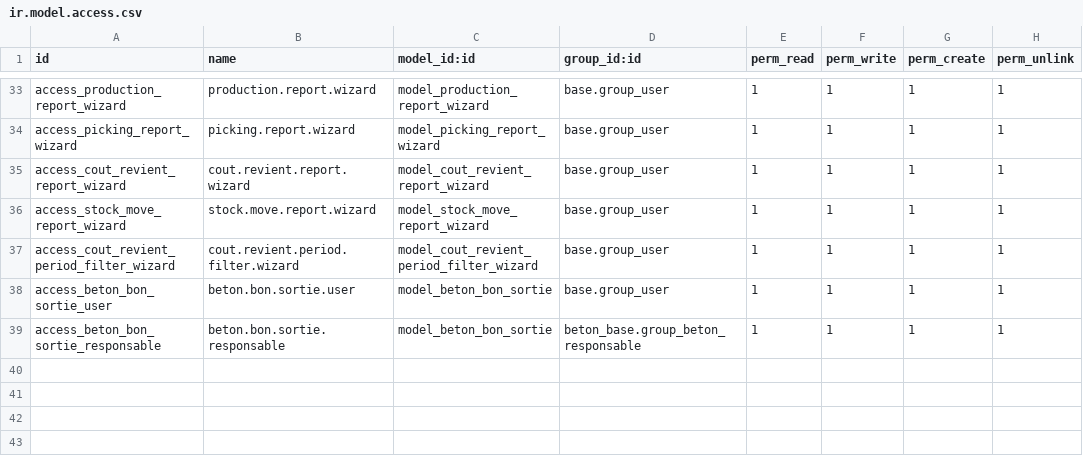
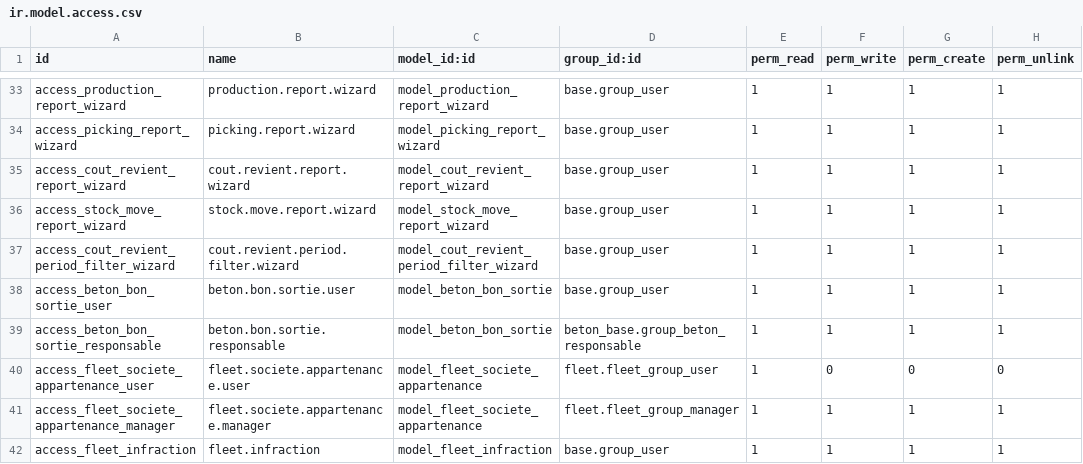
Before and after one commit to Smartodoo/Beton, a CSV file: myaddons/beton_base/security/ir.model.access.csv, drawn as a sheet; only a part is shown, gaps mark what is left out; the diff names each change by its address in the sheet, - before the commit and + after, or states it on an @@ line.

Commit message:
updates in beton_base and beton_caisse.

```diff
--- a/myaddons/beton_base/security/ir.model.access.csv
+++ b/myaddons/beton_base/security/ir.model.access.csv
+row 40: access_fleet_societe_appartenance_user | fleet.societe.appartenance.user | model_fleet_societe_appartenance | fleet.fleet_group_user | 1 | 0 | 0 | 0
+row 41: access_fleet_societe_appartenance_manager | fleet.societe.appartenance.manager | model_fleet_societe_appartenance | fleet.fleet_group_manager | 1 | 1 | 1 | 1
+row 42: access_fleet_infraction | fleet.infraction | model_fleet_infraction | base.group_user | 1 | 1 | 1 | 1
```
Also changed, not shown: 18 other files.
